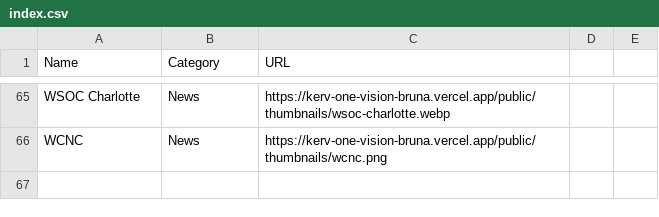
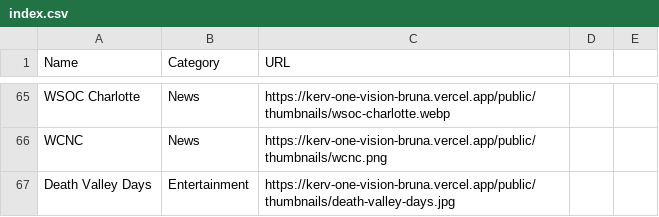
Before and after one commit to bruna875/bruna-personal-workspace, a CSV file: public/thumbnails/index.csv, drawn as a sheet; only a part is shown, gaps mark what is left out; the diff names each change by its address in the sheet, - before the commit and + after, or states it on an @@ line.

Commit message:
Add Death Valley Days thumbnail

```diff
--- a/public/thumbnails/index.csv
+++ b/public/thumbnails/index.csv
+row 67: Death Valley Days | Entertainment | https://kerv-one-vision-bruna.vercel.app/public/thumbnails/death-valley-days.jpg
```
Also changed, not shown: 1 other file.
